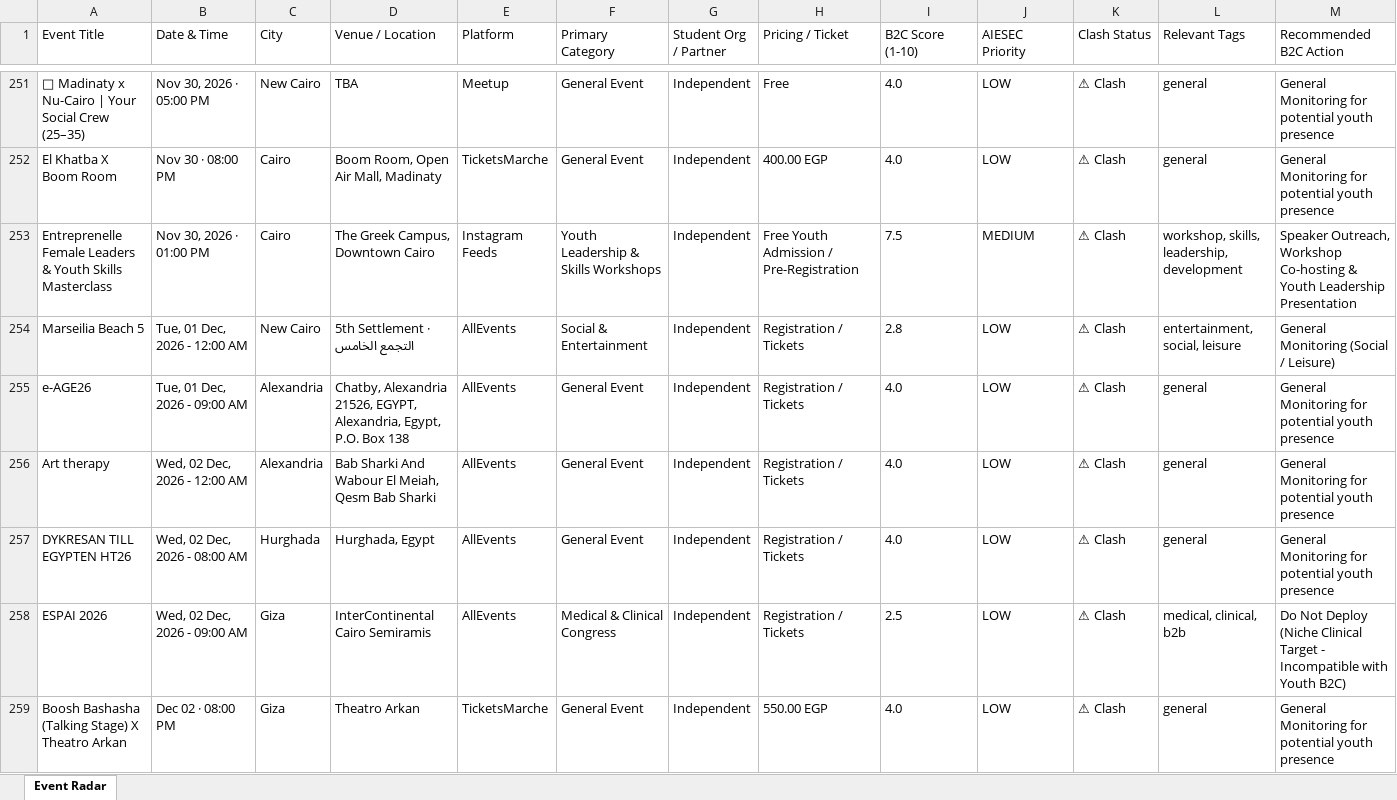
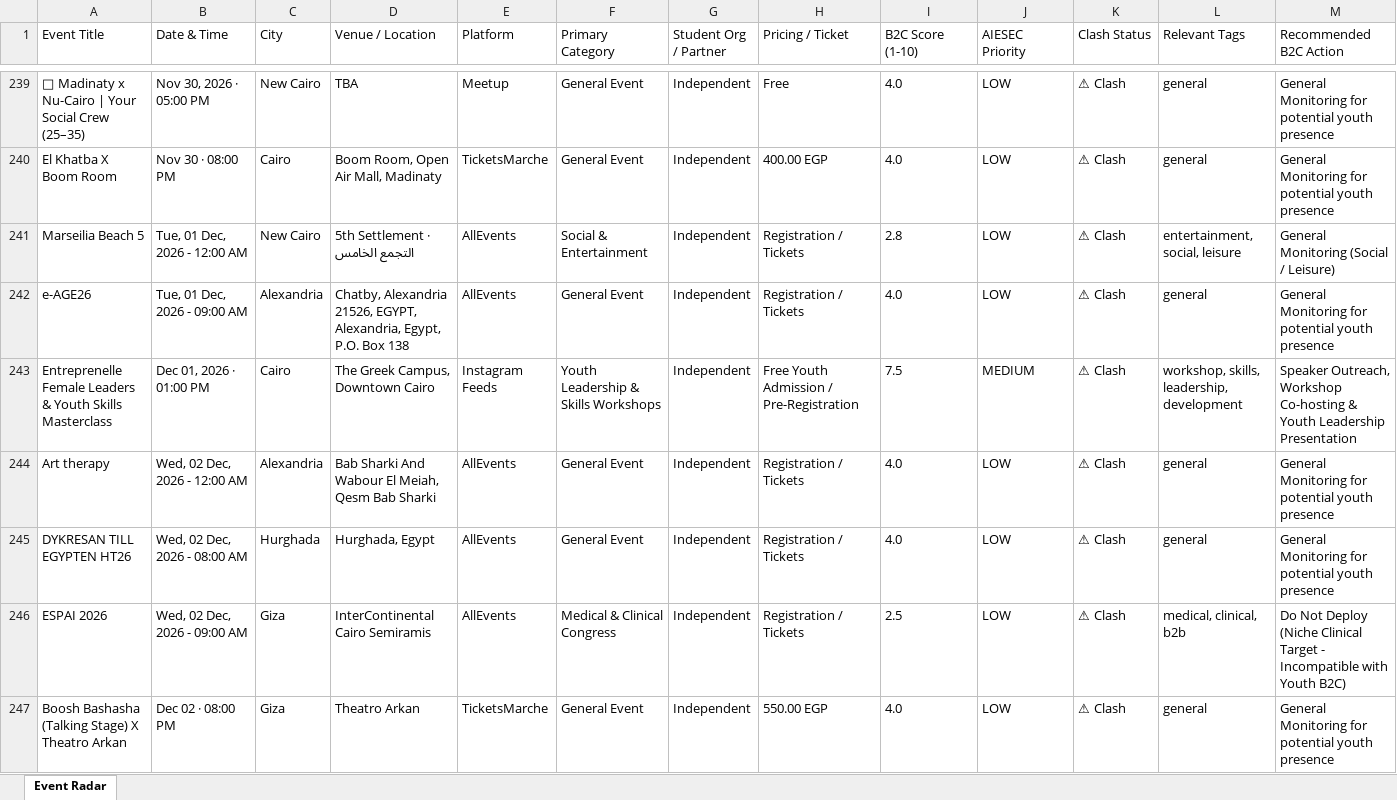
Before and after one commit to abdelrahmanmotazz/aiesec-event-radar, an Excel workbook: data/egypt_b2c_events_latest.xlsx, sheet Event Radar, drawn as a sheet; only a part is shown, gaps mark what is left out; values as stored, in another font and other column widths than the file's, no borders; removed rows and columns are numbered as before the commit, all else as after; rows hold the shown columns only; the diff covers the shown part only; the diff names each change by its address in the sheet, - before the commit and + after, or states it on an @@ line.

```diff
--- a/data/egypt_b2c_events_latest.xlsx (sheet Event Radar)
+++ b/data/egypt_b2c_events_latest.xlsx (sheet Event Radar)
-row 253: Entreprenelle Female Leaders & Youth Skills Masterclass | Nov 30, 2026 · 01:00 PM | Cairo | The Greek Campus, Downtown Cairo | Instagram Feeds | Youth Leadership & Skills Workshops | Independent | Free Youth Admission / Pre-Registration | 7.5 | MEDIUM | ⚠ Clash | workshop, skills, leadership, development | Speaker Outreach, Workshop Co-hosting & Youth Leadership Presentation
+row 243: Entreprenelle Female Leaders & Youth Skills Masterclass | Dec 01, 2026 · 01:00 PM | Cairo | The Greek Campus, Downtown Cairo | Instagram Feeds | Youth Leadership & Skills Workshops | Independent | Free Youth Admission / Pre-Registration | 7.5 | MEDIUM | ⚠ Clash | workshop, skills, leadership, development | Speaker Outreach, Workshop Co-hosting & Youth Leadership Presentation
```
Also changed, not shown: 21 added rows, 30 removed rows, 2 moved rows and 61 edited cells elsewhere in this sheet, data/aiesec_egypt_events_latest.xlsx, docs/data/aiesec_egypt_events_latest.xlsx, 10 other files.
